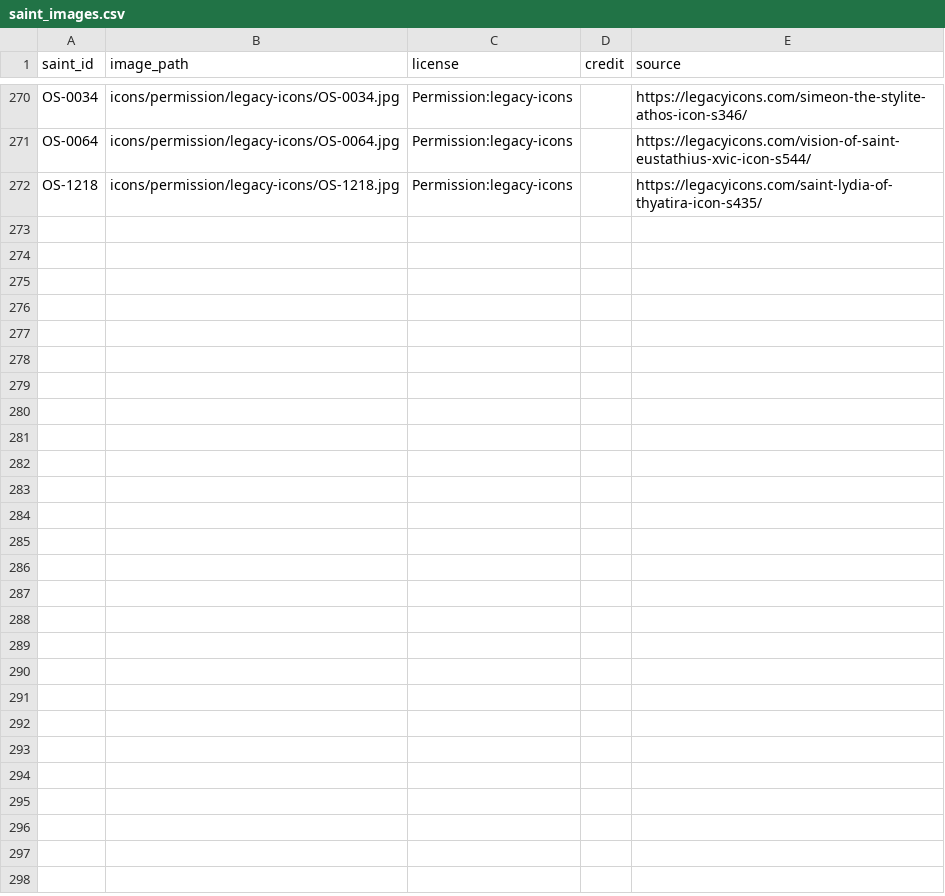
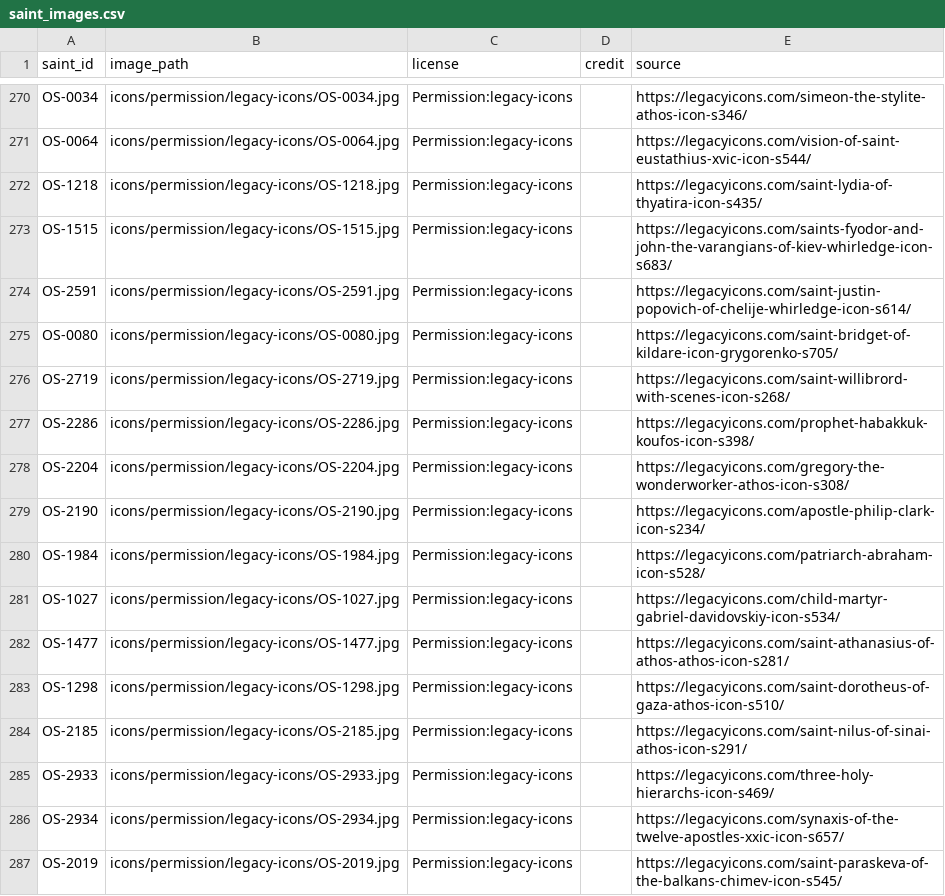
Before and after one commit to SimplyThomas/orthodox-saints, a CSV file: data/saint_images.csv, drawn as a sheet; only a part is shown, gaps mark what is left out.

```diff
--- a/data/saint_images.csv
+++ b/data/saint_images.csv
@@ -272 +272,16 @@ OS-0064,icons/permission/legacy-icons/OS-0064.jpg,Permission:legacy-icons,,https
 OS-1218,icons/permission/legacy-icons/OS-1218.jpg,Permission:legacy-icons,,https://legacyicons.com/saint-lydia-of-thyatira-icon-s435/
+OS-1515,icons/permission/legacy-icons/OS-1515.jpg,Permission:legacy-icons,,https://legacyicons.com/saints-fyodor-and-john-the-varangians-of-kiev-whirledge-icon-s683/
+OS-2591,icons/permission/legacy-icons/OS-2591.jpg,Permission:legacy-icons,,https://legacyicons.com/saint-justin-popovich-of-chelije-whirledge-icon-s614/
+OS-0080,icons/permission/legacy-icons/OS-0080.jpg,Permission:legacy-icons,,https://legacyicons.com/saint-bridget-of-kildare-icon-grygorenko-s705/
+OS-2719,icons/permission/legacy-icons/OS-2719.jpg,Permission:legacy-icons,,https://legacyicons.com/saint-willibrord-with-scenes-icon-s268/
+OS-2286,icons/permission/legacy-icons/OS-2286.jpg,Permission:legacy-icons,,https://legacyicons.com/prophet-habakkuk-koufos-icon-s398/
+OS-2204,icons/permission/legacy-icons/OS-2204.jpg,Permission:legacy-icons,,https://legacyicons.com/gregory-the-wonderworker-athos-icon-s308/
+OS-2190,icons/permission/legacy-icons/OS-2190.jpg,Permission:legacy-icons,,https://legacyicons.com/apostle-philip-clark-icon-s234/
+OS-1984,icons/permission/legacy-icons/OS-1984.jpg,Permission:legacy-icons,,https://legacyicons.com/patriarch-abraham-icon-s528/
+OS-1027,icons/permission/legacy-icons/OS-1027.jpg,Permission:legacy-icons,,https://legacyicons.com/child-martyr-gabriel-davidovskiy-icon-s534/
+OS-1477,icons/permission/legacy-icons/OS-1477.jpg,Permission:legacy-icons,,https://legacyicons.com/saint-athanasius-of-athos-athos-icon-s281/
+OS-1298,icons/permission/legacy-icons/OS-1298.jpg,Permission:legacy-icons,,https://legacyicons.com/saint-dorotheus-of-gaza-athos-icon-s510/
+OS-2185,icons/permission/legacy-icons/OS-2185.jpg,Permission:legacy-icons,,https://legacyicons.com/saint-nilus-of-sinai-athos-icon-s291/
+OS-2933,icons/permission/legacy-icons/OS-2933.jpg,Permission:legacy-icons,,https://legacyicons.com/three-holy-hierarchs-icon-s469/
+OS-2934,icons/permission/legacy-icons/OS-2934.jpg,Permission:legacy-icons,,https://legacyicons.com/synaxis-of-the-twelve-apostles-xxic-icon-s657/
+OS-2019,icons/permission/legacy-icons/OS-2019.jpg,Permission:legacy-icons,,https://legacyicons.com/saint-paraskeva-of-the-balkans-chimev-icon-s545/
```
Also changed, not shown: data/saint_depictions.csv, 39 other files.
